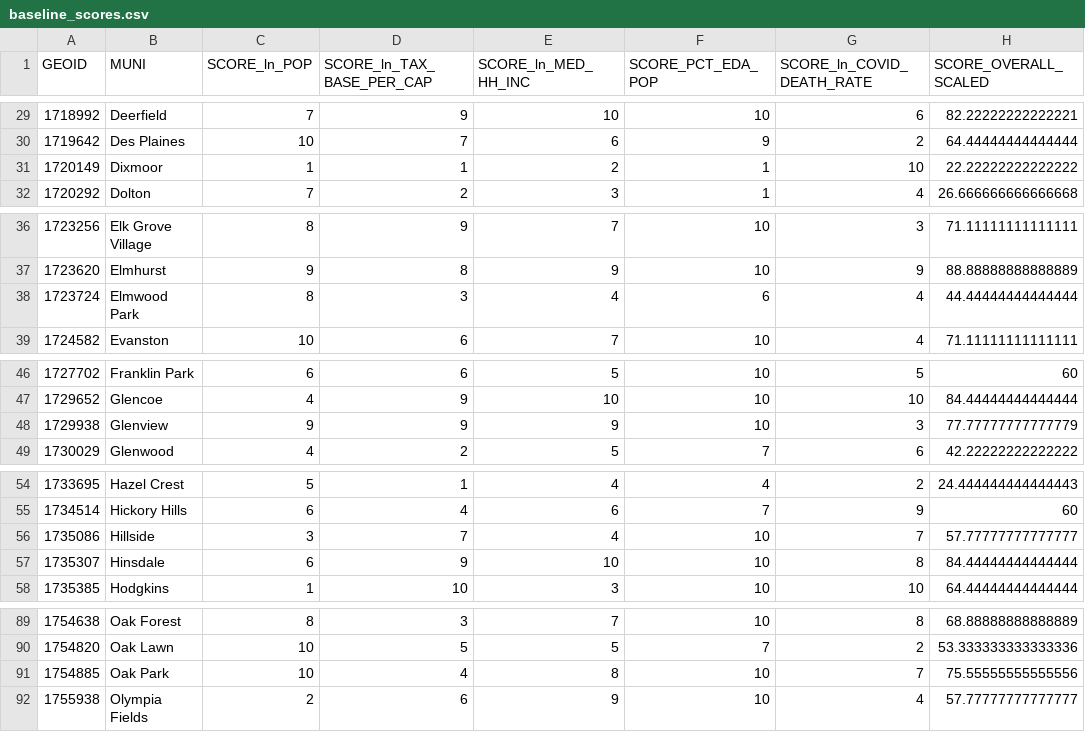
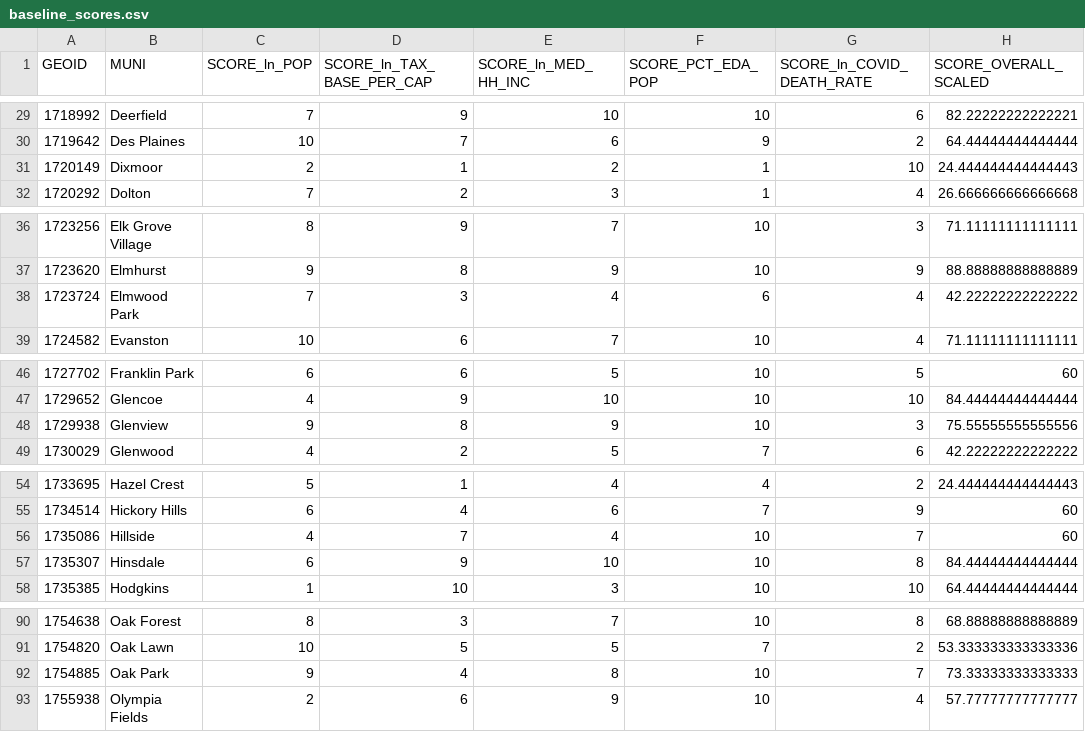
Before and after one commit to CMAP-REPOS/community-cohort-tool, a CSV file: input/baseline_scores.csv, drawn as a sheet; only a part is shown, gaps mark what is left out; the diff covers the shown part only.

Commit message:
Added McCook
Adding an extra muni had a small impact on the scores of several other munis

```diff
--- a/input/baseline_scores.csv
+++ b/input/baseline_scores.csv
@@ -30,3 +30,3 @@ GEOID,MUNI,SCORE_ln_POP,SCORE_ln_TAX_BASE_PER_CAP,SCORE_ln_MED_HH_INC,SCORE_PCT_
 1719642,Des Plaines,10,7,6,9,2,64.44444444444444
-1720149,Dixmoor,1,1,2,1,10,22.22222222222222
+1720149,Dixmoor,2,1,2,1,10,24.444444444444443
 1720292,Dolton,7,2,3,1,4,26.666666666666668
@@ -37,3 +37,3 @@ GEOID,MUNI,SCORE_ln_POP,SCORE_ln_TAX_BASE_PER_CAP,SCORE_ln_MED_HH_INC,SCORE_PCT_
 1723620,Elmhurst,9,8,9,10,9,88.88888888888889
-1723724,Elmwood Park,8,3,4,6,4,44.44444444444444
+1723724,Elmwood Park,7,3,4,6,4,42.22222222222222
 1724582,Evanston,10,6,7,10,4,71.11111111111111
@@ -47,3 +47,3 @@ GEOID,MUNI,SCORE_ln_POP,SCORE_ln_TAX_BASE_PER_CAP,SCORE_ln_MED_HH_INC,SCORE_PCT_
 1729652,Glencoe,4,9,10,10,10,84.44444444444444
-1729938,Glenview,9,9,9,10,3,77.77777777777779
+1729938,Glenview,9,8,9,10,3,75.55555555555556
 1730029,Glenwood,4,2,5,7,6,42.22222222222222
@@ -55,3 +55,3 @@ GEOID,MUNI,SCORE_ln_POP,SCORE_ln_TAX_BASE_PER_CAP,SCORE_ln_MED_HH_INC,SCORE_PCT_
 1734514,Hickory Hills,6,4,6,7,9,60
-1735086,Hillside,3,7,4,10,7,57.77777777777777
+1735086,Hillside,4,7,4,10,7,60
 1735307,Hinsdale,6,9,10,10,8,84.44444444444444
@@ -90,3 +91,3 @@ GEOID,MUNI,SCORE_ln_POP,SCORE_ln_TAX_BASE_PER_CAP,SCORE_ln_MED_HH_INC,SCORE_PCT_
 1754820,Oak Lawn,10,5,5,7,2,53.333333333333336
-1754885,Oak Park,10,4,8,10,7,75.55555555555556
+1754885,Oak Park,9,4,8,10,7,73.33333333333333
 1755938,Olympia Fields,2,6,9,10,4,57.77777777777777
```
Also changed, not shown: 1 added row and 31 edited cells elsewhere in this file.
